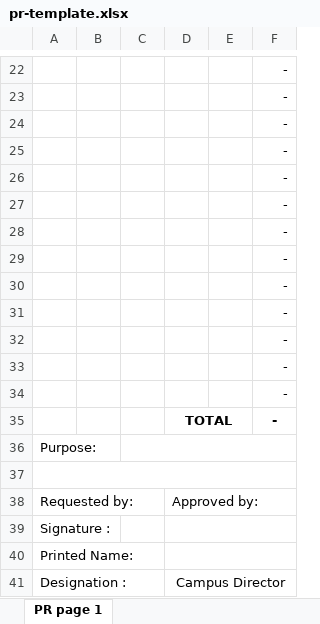
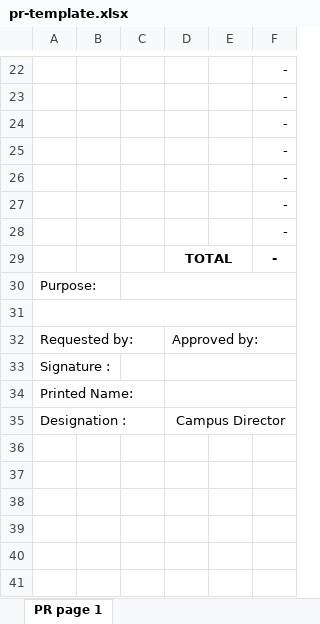
Before and after one commit to RaadC/web-opr, an Excel workbook: backend/templates/pr-template.xlsx, sheet PR page 1, drawn as a sheet; only a part is shown, gaps mark what is left out; values as stored, in another font and other column widths than the file's, no borders; charts and pictures not drawn; the diff names each change by its address in the sheet, - before the commit and + after, or states it on an @@ line.

```diff
--- a/backend/templates/pr-template.xlsx (sheet PR page 1)
+++ b/backend/templates/pr-template.xlsx (sheet PR page 1)
-row 29:  |  |  |  |  | -
-row 30:  |  |  |  |  | -
-row 31:  |  |  |  |  | -
-row 32:  |  |  |  |  | -
-row 33:  |  |  |  |  | -
-row 34:  |  |  |  |  | -
```
Also changed, not shown: backend/templates/pr-template 2p.xlsx, backend/templates/pr-template 3p.xlsx, 3 other files.
